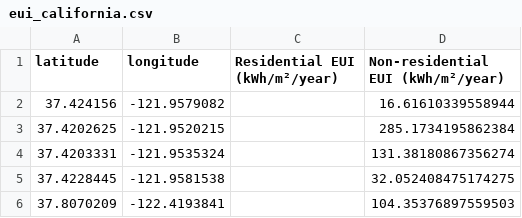
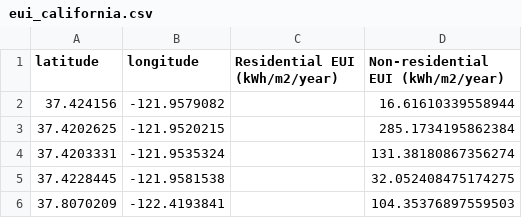
Before and after one commit to AliciaXia222/Capstone-Team-Climate-Trace, a CSV file: data/02_interim/eui_california.csv, drawn as a sheet; only a part is shown.

Commit message:
update EUI California

```diff
--- a/data/02_interim/eui_california.csv
+++ b/data/02_interim/eui_california.csv
@@ -1,2 +1,2 @@
-latitude,longitude,Residential EUI (kWh/m²/year),Non-residential EUI (kWh/m²/year)
+latitude,longitude,Residential EUI (kWh/m2/year),Non-residential EUI (kWh/m2/year)
 37.424156,-121.9579082,,16.61610339558944
```
Also changed, not shown: 1 other file.
